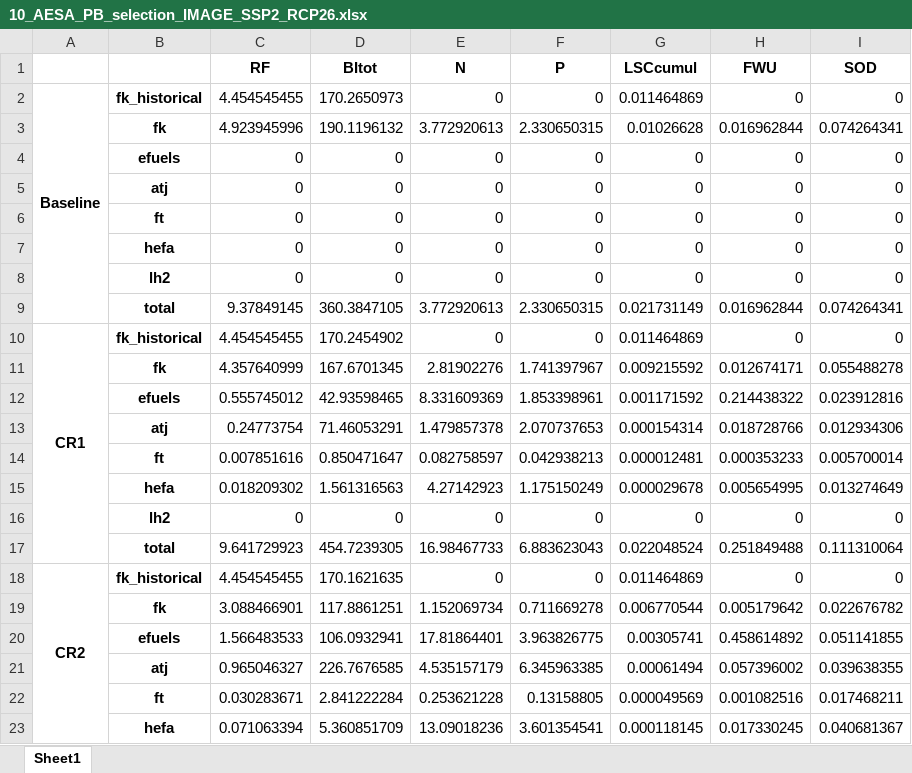
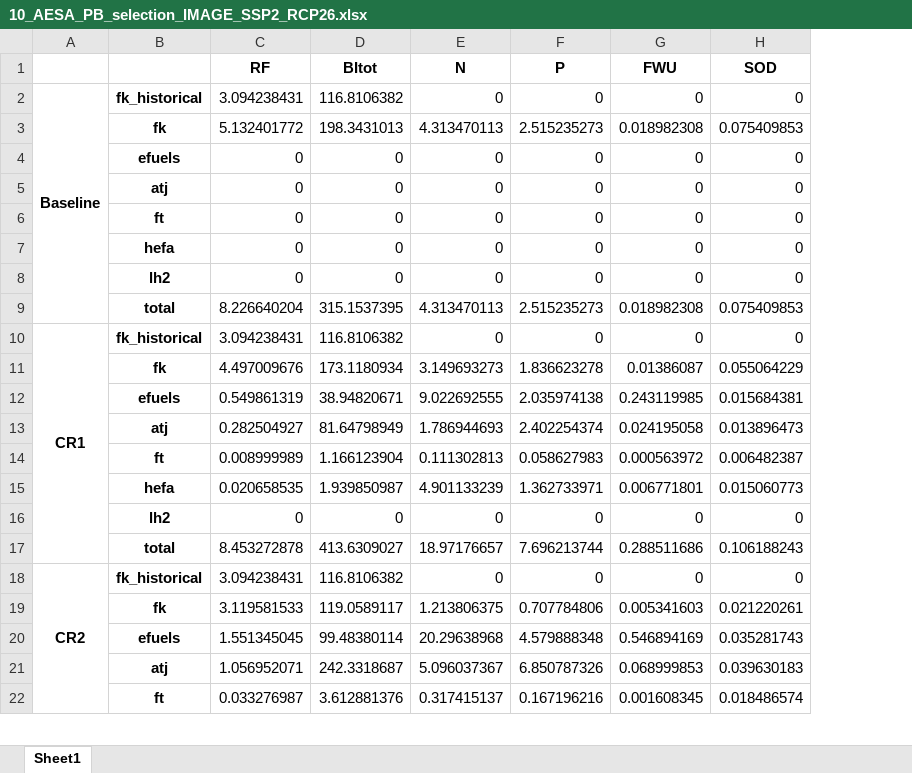
Before and after one commit to BastienPais/Current_aviation_roadmaps_are_not_within_planetary_boundaries, an Excel workbook: 10_AESA_PB_selection_IMAGE_SSP2_RCP26.xlsx, sheet Sheet1, drawn as a sheet; only a part is shown; values as stored, in another font and other column widths than the file's, no borders; removed rows and columns are numbered as before the commit, all else as after; the diff covers the shown part only; the diff names each change by its address in the sheet, - before the commit and + after, or states it on an @@ line.

```diff
--- a/10_AESA_PB_selection_IMAGE_SSP2_RCP26.xlsx (sheet Sheet1)
+++ b/10_AESA_PB_selection_IMAGE_SSP2_RCP26.xlsx (sheet Sheet1)
-column G (LSCcumul), row 2: 0.011464869; rows 4-8: all 0; row 10: 0.011464869; row 16: 0; row 18: 0.011464869
-C2 (RF): 4.454545455
+C2 (RF): 3.094238431
-D2 (BItot): 170.2650973
+D2 (BItot): 116.8106382
-row 3:  | fk | 4.923945996 | 190.1196132 | 3.772920613 | 2.330650315 | 0.01026628 | 0.016962844 | 0.074264341
+row 3:  | fk | 5.132401772 | 198.3431013 | 4.313470113 | 2.515235273 | 0.018982308 | 0.075409853
-row 9:  | total | 9.37849145 | 360.3847105 | 3.772920613 | 2.330650315 | 0.021731149 | 0.016962844 | 0.074264341
+row 9:  | total | 8.226640204 | 315.1537395 | 4.313470113 | 2.515235273 | 0.018982308 | 0.075409853
-C10 (RF): 4.454545455
+C10 (RF): 3.094238431
-D10 (BItot): 170.2454902
+D10 (BItot): 116.8106382
-row 11:  | fk | 4.357640999 | 167.6701345 | 2.81902276 | 1.741397967 | 0.009215592 | 0.012674171 | 0.055488278
-row 12:  | efuels | 0.555745012 | 42.93598465 | 8.331609369 | 1.853398961 | 0.001171592 | 0.214438322 | 0.023912816
-row 13:  | atj | 0.24773754 | 71.46053291 | 1.479857378 | 2.070737653 | 0.000154314 | 0.018728766 | 0.012934306
-row 14:  | ft | 0.007851616 | 0.850471647 | 0.082758597 | 0.042938213 | 0.000012481 | 0.000353233 | 0.005700014
-row 15:  | hefa | 0.018209302 | 1.561316563 | 4.27142923 | 1.175150249 | 0.000029678 | 0.005654995 | 0.013274649
+row 11:  | fk | 4.497009676 | 173.1180934 | 3.149693273 | 1.836623278 | 0.01386087 | 0.055064229
+row 12:  | efuels | 0.549861319 | 38.94820671 | 9.022692555 | 2.035974138 | 0.243119985 | 0.015684381
+row 13:  | atj | 0.282504927 | 81.64798949 | 1.786944693 | 2.402254374 | 0.024195058 | 0.013896473
+row 14:  | ft | 0.008999989 | 1.166123904 | 0.111302813 | 0.058627983 | 0.000563972 | 0.006482387
+row 15:  | hefa | 0.020658535 | 1.939850987 | 4.901133239 | 1.362733971 | 0.006771801 | 0.015060773
-row 17:  | total | 9.641729923 | 454.7239305 | 16.98467733 | 6.883623043 | 0.022048524 | 0.251849488 | 0.111310064
+row 17:  | total | 8.453272878 | 413.6309027 | 18.97176657 | 7.696213744 | 0.288511686 | 0.106188243
-C18 (RF): 4.454545455
+C18 (RF): 3.094238431
-D18 (BItot): 170.1621635
+D18 (BItot): 116.8106382
-row 19:  | fk | 3.088466901 | 117.8861251 | 1.152069734 | 0.711669278 | 0.006770544 | 0.005179642 | 0.022676782
-row 20:  | efuels | 1.566483533 | 106.0932941 | 17.81864401 | 3.963826775 | 0.00305741 | 0.458614892 | 0.051141855
-row 21:  | atj | 0.965046327 | 226.7676585 | 4.535157179 | 6.345963385 | 0.00061494 | 0.057396002 | 0.039638355
-row 22:  | ft | 0.030283671 | 2.841222284 | 0.253621228 | 0.13158805 | 0.000049569 | 0.001082516 | 0.017468211
-row 23:  | hefa | 0.071063394 | 5.360851709 | 13.09018236 | 3.601354541 | 0.000118145 | 0.017330245 | 0.040681367
+row 19:  | fk | 3.119581533 | 119.0589117 | 1.213806375 | 0.707784806 | 0.005341603 | 0.021220261
+row 20:  | efuels | 1.551345045 | 99.48380114 | 20.29638968 | 4.579888348 | 0.546894169 | 0.035281743
+row 21:  | atj | 1.056952071 | 242.3318687 | 5.096037367 | 6.850787326 | 0.068999853 | 0.039630183
+row 22:  | ft | 0.033276987 | 3.612881376 | 0.317415137 | 0.167196216 | 0.001608345 | 0.018486574
```
Also changed, not shown: 30 added rows, 29 removed rows and 14 edited cells elsewhere in this sheet, 13_AESA_CC_selection_REMIND_SSP1_RCP19.xlsx, 17_AESA_CC_selection_REMIND_SSP2_NPi.xlsx, 6 other files.
